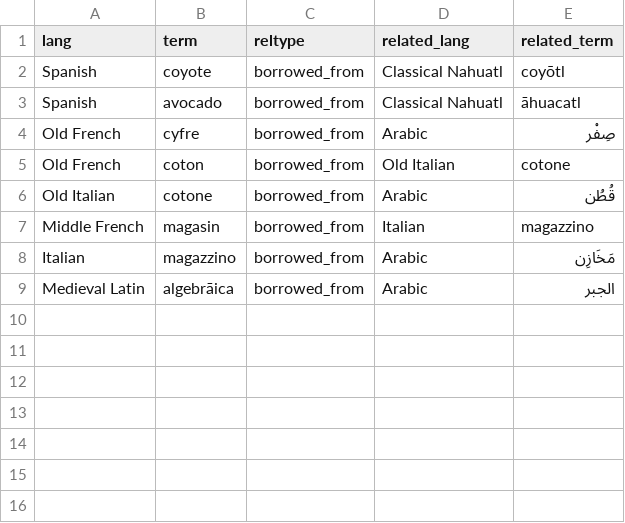
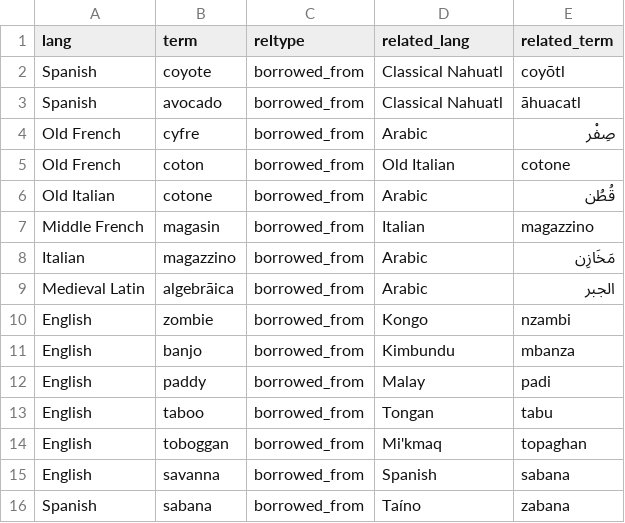
Before and after one commit to rfreebern/etymystery, a CSV file: curated/edge-overrides.csv, drawn as a sheet; the diff names each change by its address in the sheet, - before the commit and + after, or states it on an @@ line.

Commit message:
Spread the calendar's origins: 81 thin-region words and a fair-share deal
The bank was 93% Europe - 0 African, 0 Southeast Asian and 0 Oceanian rounds,
11 American - so days averaged 3.68 distinct subregions and 13 of 37 days had no
non-European round at all. A better shuffle could only rearrange what existed.

- `dealSequence` replaces the index-based `interleave`: each day ranks its tier
  queues by whether an entry is a NEW subregion for that day, and each continent
  may take at most `ceil(remaining / daysLeft)` of a day's rounds, so a thin
  region plays across the calendar instead of being spent on the first day.
  `appendToBank` deals only the days it creates (`fromDay`), leaving shipped
  positions alone, and `validateBank` checks tier/sequence agreement.
- 81 curated words from 32 thin-region languages (Quechua, Powhatan, Maori,
  Malay, Tamil, Kimbundu, Dharug, Guugu Yimidhirr, ...), each sense-picked,
  tiered and blurbed; 11 language anchors added to the overlay and 7 recorded
  edges the source was missing (zombie <- Kongo, banjo <- Kimbundu,
  toboggan <- Mi'kmaq, savanna <- Taino, taboo <- Tongan, paddy <- Malay).
- Fix the map: the atlas ships TWO features for ccn3 036 (Australia and Ashmore
  and Cartier Is.) and keying features by ISO code kept whichever came last, so
  the country was a one-polygon reef 3,000 km offshore and every Australian
  answer scored as a miss. Features are merged per country now.
- Measured on the shipped bank: subregions/day 3.68 -> 5.55, continents/day
  1.70 -> 3.36, days with no non-European round 13 of 37 -> 0 of 42.
- tests: 357 (+6: the dealing rules, the AU feature merge, the linear-sense
  fixture).

```diff
--- a/curated/edge-overrides.csv
+++ b/curated/edge-overrides.csv
+row 10: English | zombie | borrowed_from | Kongo | nzambi
+row 11: English | banjo | borrowed_from | Kimbundu | mbanza
+row 12: English | paddy | borrowed_from | Malay | padi
+row 13: English | taboo | borrowed_from | Tongan | tabu
+row 14: English | toboggan | borrowed_from | Mi'kmaq | topaghan
+row 15: English | savanna | borrowed_from | Spanish | sabana
+row 16: Spanish | sabana | borrowed_from | Taíno | zabana
```
Also changed, not shown: 10 other files.
